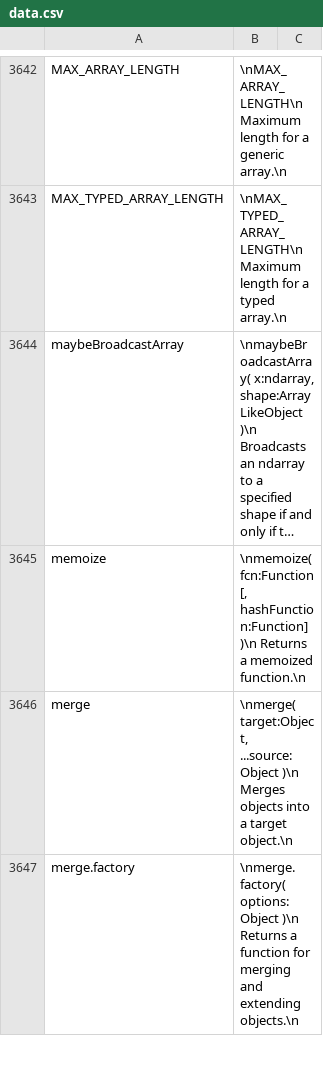
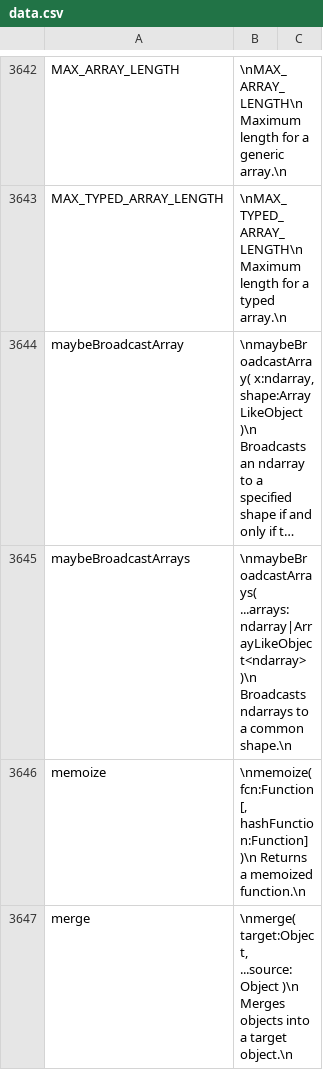
Before and after one commit to stdlib-js/repl-info, a CSV file: data/data.csv, drawn as a sheet; only a part is shown, gaps mark what is left out; the shorter side is filled out with more unchanged rows; long unchanged cells end in …; the diff names each change by its address in the sheet, - before the commit and + after, or states it on an @@ line.

```diff
--- a/data/data.csv
+++ b/data/data.csv
+row 3645: maybeBroadcastArrays | \nmaybeBroadcastArrays( ...arrays:ndarray|ArrayLikeObject<ndarray> )\n Broadcasts ndarrays to a common shape.\n
```
Also changed, not shown: 3 other files.
